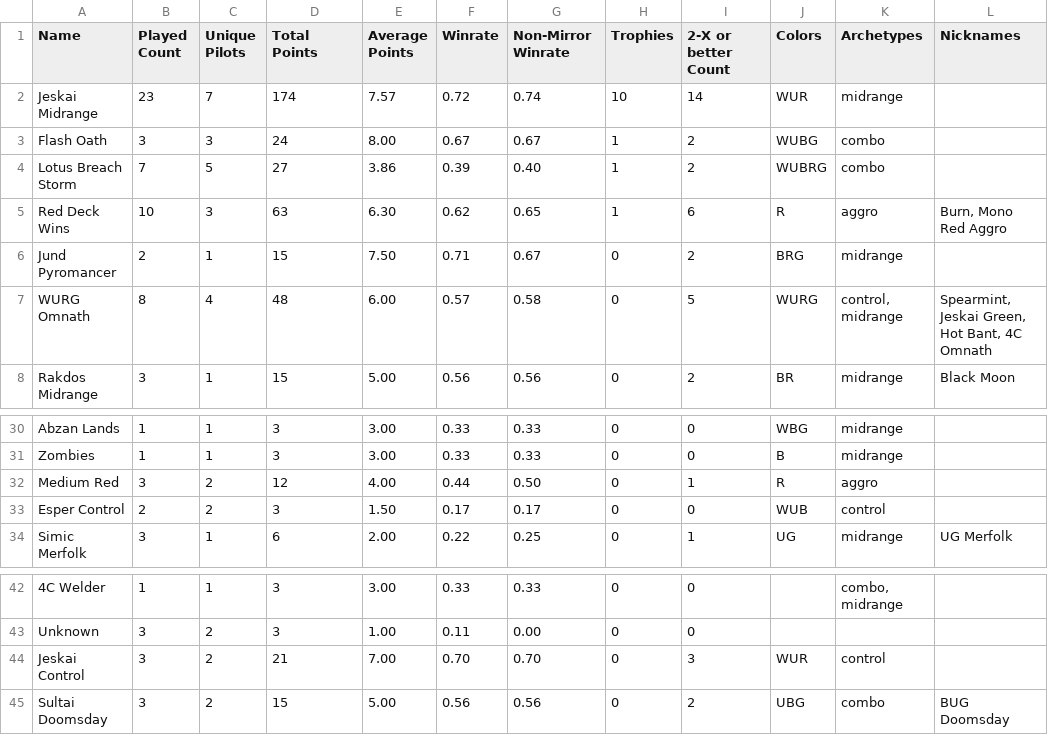
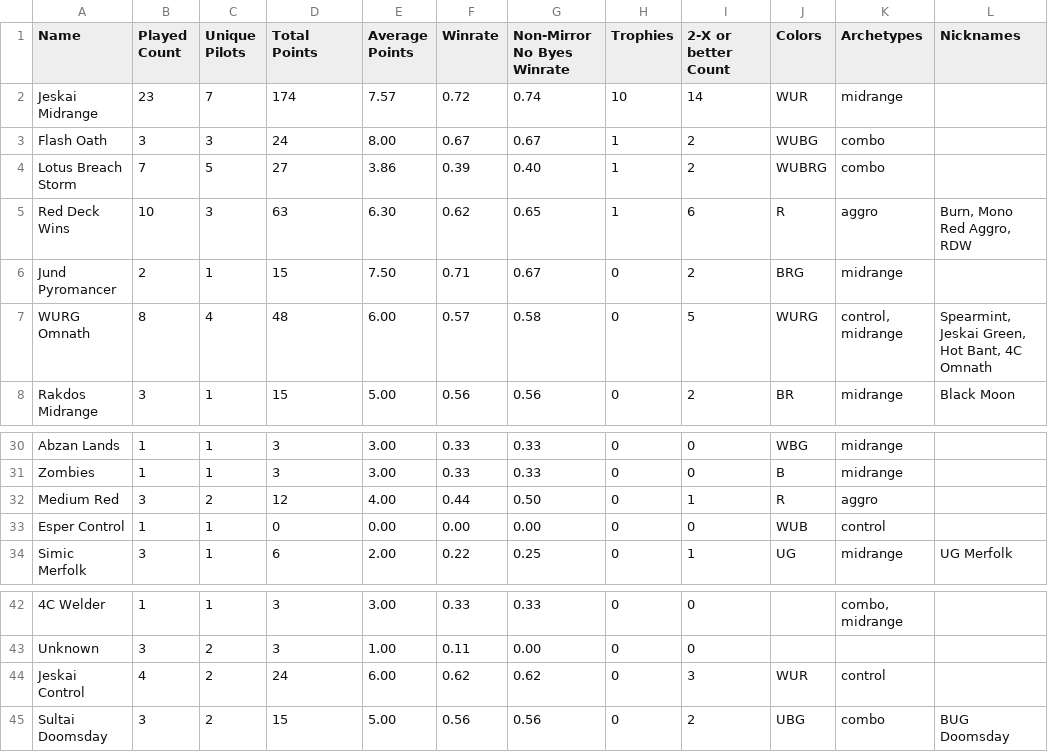
Before and after one commit to kvnchen/canlander, a CSV file: decks.csv, drawn as a sheet; only a part is shown, gaps mark what is left out; the diff names each change by its address in the sheet, - before the commit and + after, or states it on an @@ line.

```diff
--- a/decks.csv
+++ b/decks.csv
-G1: Non-Mirror Winrate
+G1: Non-Mirror No Byes Winrate
-L5 (Nicknames): Burn, Mono Red Aggro
+L5 (Nicknames): Burn, Mono Red Aggro, RDW
-B33 (Played Count): 2
+B33 (Played Count): 1
-C33 (Unique Pilots): 2
+C33 (Unique Pilots): 1
-D33 (Total Points): 3
+D33 (Total Points): 0
-E33 (Average Points): 1.50
+E33 (Average Points): 0.00
-F33 (Winrate): 0.17
+F33 (Winrate): 0.00
-G33 (Non-Mirror No Byes Winrate): 0.17
+G33 (Non-Mirror No Byes Winrate): 0.00
-B44 (Played Count): 3
+B44 (Played Count): 4
-D44 (Total Points): 21
+D44 (Total Points): 24
-E44 (Average Points): 7.00
+E44 (Average Points): 6.00
-F44 (Winrate): 0.70
+F44 (Winrate): 0.62
-G44 (Non-Mirror No Byes Winrate): 0.70
+G44 (Non-Mirror No Byes Winrate): 0.62
```
Also changed, not shown: aggregate.csv, matchups.csv, 3 other files.
